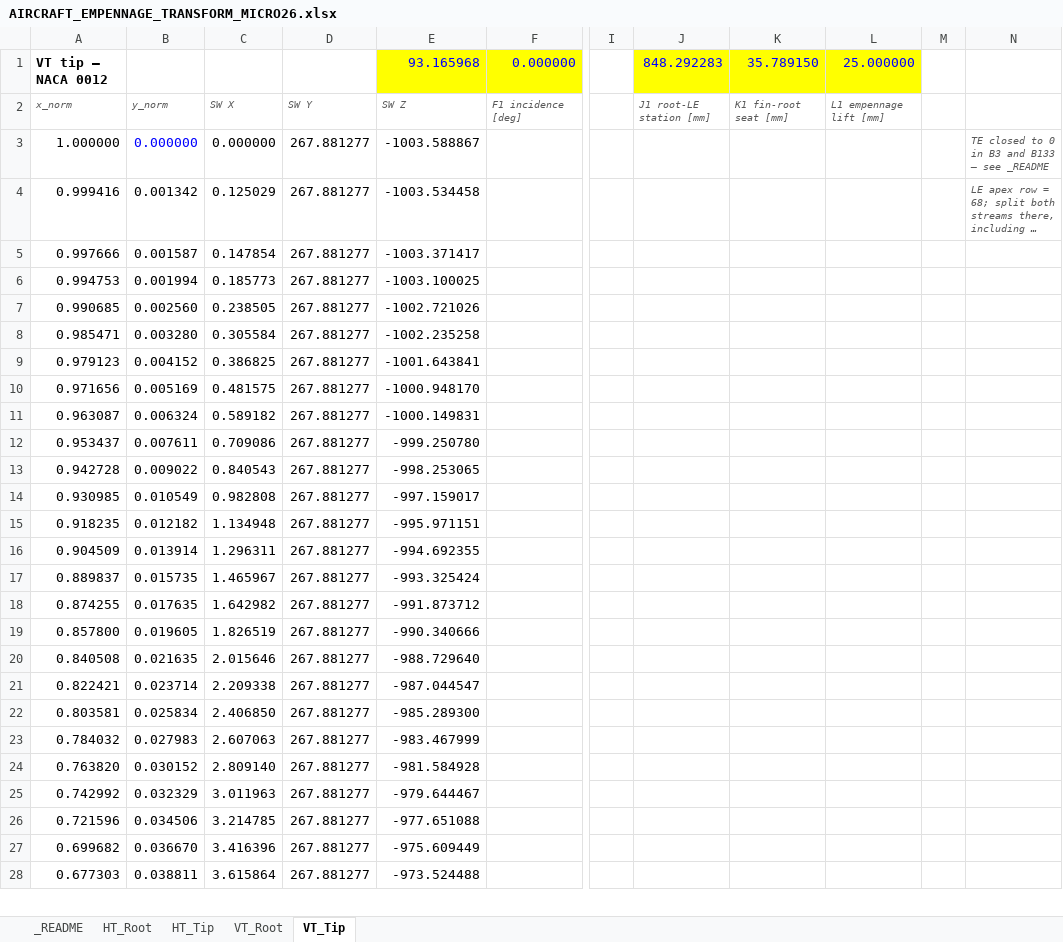
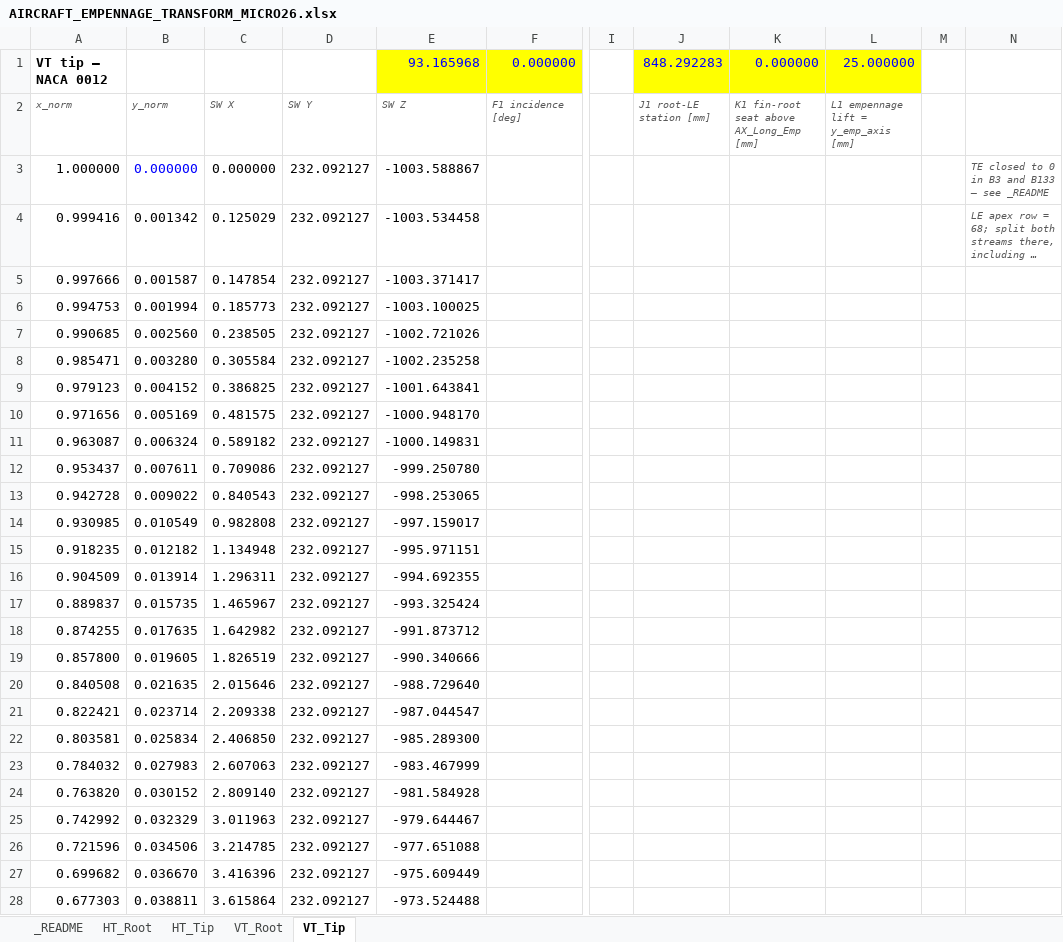
Before and after one commit to JacobTenorio-10/SAE-Aero-Design, an Excel workbook: AIRCRAFT_EMPENNAGE_TRANSFORM_MICRO26.xlsx, sheet VT_Tip, drawn as a sheet; only a part is shown, gaps mark what is left out; long unchanged cells end in …; values as stored, in another font and other column widths than the file's, no borders; the diff covers the shown part only; the diff names each change by its address in the sheet, - before the commit and + after, or states it on an @@ line.

```diff
--- a/AIRCRAFT_EMPENNAGE_TRANSFORM_MICRO26.xlsx (sheet VT_Tip)
+++ b/AIRCRAFT_EMPENNAGE_TRANSFORM_MICRO26.xlsx (sheet VT_Tip)
-K1: 35.789150
+K1: 0.000000
-K2: K1 fin-root seat [mm]
+K2: K1 fin-root seat above AX_Long_Emp [mm]
-L2: L1 empennage lift [mm]
+L2: L1 empennage lift = y_emp_axis [mm]
-D3:D28: 267.881277
+D3:D28: 232.092127
```
Also changed, not shown: 105 edited cells elsewhere in this sheet, sheet VT_Root, sheet _README, sheet HT_Root, sheet HT_Tip, 8 other files.
